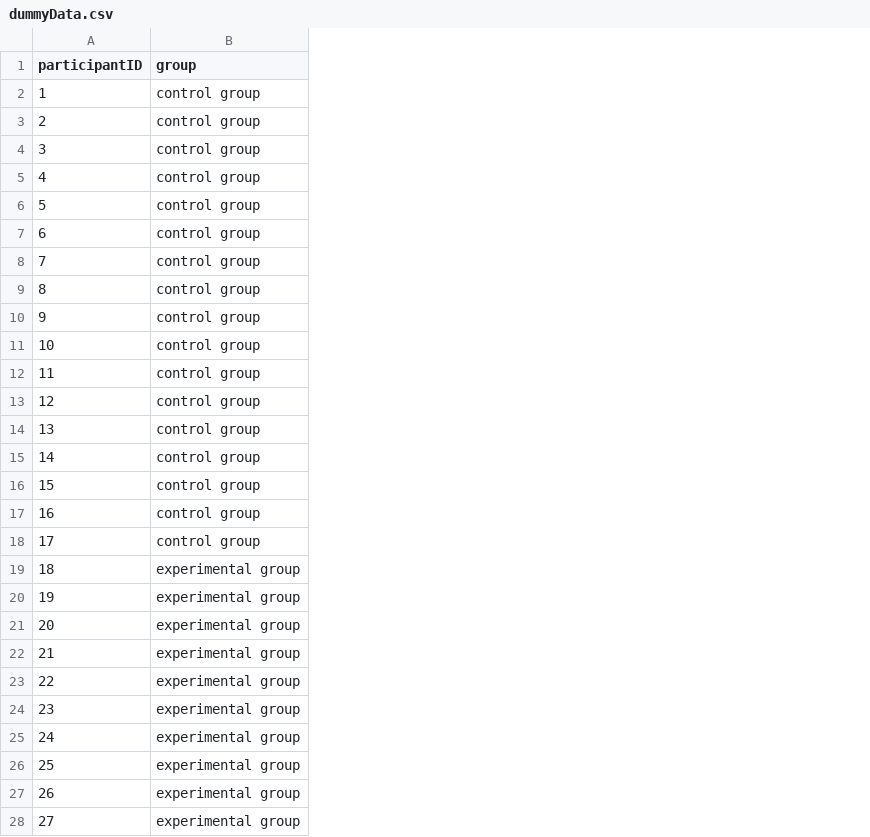
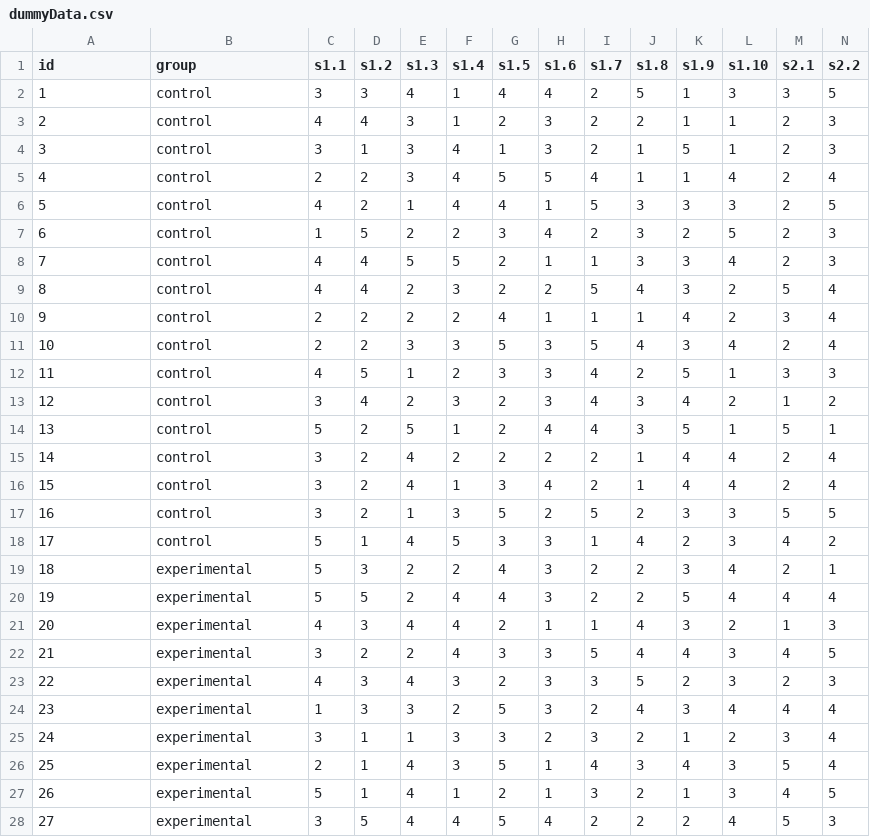
Before and after one commit to phatpt/FirstExperimentHSU_Data, a CSV file: dummyData.csv, drawn as a sheet; only a part is shown; the diff covers the shown part only; the diff names each change by its address in the sheet, - before the commit and + after, or states it on an @@ line.

Commit message:
Add files via upload

```diff
--- a/dummyData.csv
+++ b/dummyData.csv
+column C (s1.1), rows 2-28: 3 | 4 | 3 | 2 | 4 | 1 | 4 | 4 | 2 | 2 | 4 | 3 | 5 | 3 | 3 | 3 | 5 | 5 | 5 | 4 | 3 | 4 | 1 | 3 | 2 | 5 | 3
+column D (s1.2), rows 2-28: 3 | 4 | 1 | 2 | 2 | 5 | 4 | 4 | 2 | 2 | 5 | 4 | 2 | 2 | 2 | 2 | 1 | 3 | 5 | 3 | 2 | 3 | 3 | 1 | 1 | 1 | 5
+column E (s1.3), rows 2-28: 4 | 3 | 3 | 3 | 1 | 2 | 5 | 2 | 2 | 3 | 1 | 2 | 5 | 4 | 4 | 1 | 4 | 2 | 2 | 4 | 2 | 4 | 3 | 1 | 4 | 4 | 4
+column F (s1.4), rows 2-28: 1 | 1 | 4 | 4 | 4 | 2 | 5 | 3 | 2 | 3 | 2 | 3 | 1 | 2 | 1 | 3 | 5 | 2 | 4 | 4 | 4 | 3 | 2 | 3 | 3 | 1 | 4
+column G (s1.5), rows 2-28: 4 | 2 | 1 | 5 | 4 | 3 | 2 | 2 | 4 | 5 | 3 | 2 | 2 | 2 | 3 | 5 | 3 | 4 | 4 | 2 | 3 | 2 | 5 | 3 | 5 | 2 | 5
+column H (s1.6), rows 2-28: 4 | 3 | 3 | 5 | 1 | 4 | 1 | 2 | 1 | 3 | 3 | 3 | 4 | 2 | 4 | 2 | 3 | 3 | 3 | 1 | 3 | 3 | 3 | 2 | 1 | 1 | 4
+column I (s1.7), rows 2-28: 2 | 2 | 2 | 4 | 5 | 2 | 1 | 5 | 1 | 5 | 4 | 4 | 4 | 2 | 2 | 5 | 1 | 2 | 2 | 1 | 5 | 3 | 2 | 3 | 4 | 3 | 2
+column J (s1.8), rows 2-28: 5 | 2 | 1 | 1 | 3 | 3 | 3 | 4 | 1 | 4 | 2 | 3 | 3 | 1 | 1 | 2 | 4 | 2 | 2 | 4 | 4 | 5 | 4 | 2 | 3 | 2 | 2
+column K (s1.9), rows 2-28: 1 | 1 | 5 | 1 | 3 | 2 | 3 | 3 | 4 | 3 | 5 | 4 | 5 | 4 | 4 | 3 | 2 | 3 | 5 | 3 | 4 | 2 | 3 | 1 | 4 | 1 | 2
+column L (s1.10), rows 2-28: 3 | 1 | 1 | 4 | 3 | 5 | 4 | 2 | 2 | 4 | 1 | 2 | 1 | 4 | 4 | 3 | 3 | 4 | 4 | 2 | 3 | 3 | 4 | 2 | 3 | 3 | 4
+column M (s2.1), rows 2-28: 3 | 2 | 2 | 2 | 2 | 2 | 2 | 5 | 3 | 2 | 3 | 1 | 5 | 2 | 2 | 5 | 4 | 2 | 4 | 1 | 4 | 2 | 4 | 3 | 5 | 4 | 5
+column N (s2.2), rows 2-28: 5 | 3 | 3 | 4 | 5 | 3 | 3 | 4 | 4 | 4 | 3 | 2 | 1 | 4 | 4 | 5 | 2 | 1 | 4 | 3 | 5 | 3 | 4 | 4 | 4 | 5 | 3
-A1: participantID
+A1: id
-B2:B18 (group): control group
+B2:B18 (group): control
-B19:B28 (group): experimental group
+B19:B28 (group): experimental
```
Also changed, not shown: 15 added columns and 7 edited cells elsewhere in this file.
